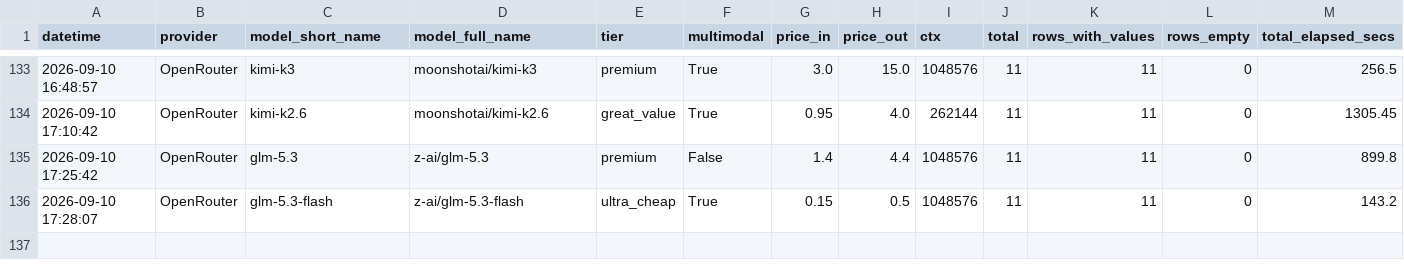
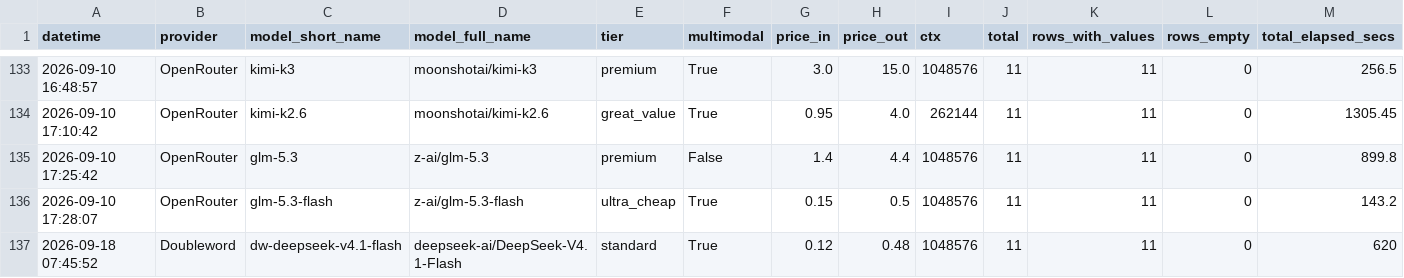
Before and after one commit to neomatrix369/playgroup_202602_docextract, a CSV file: data/extraction_stats.csv, drawn as a sheet; only a part is shown, gaps mark what is left out; rows hold the shown columns only; the diff names each change by its address in the sheet, - before the commit and + after, or states it on an @@ line.

```diff
--- a/data/extraction_stats.csv
+++ b/data/extraction_stats.csv
+row 137: 2026-09-18 07:45:52 | Doubleword | dw-deepseek-v4.1-flash | deepseek-ai/DeepSeek-V4.1-Flash | standard | True | 0.12 | 0.48 | 1048576 | 11 | 11 | 0 | 620
```
Also changed, not shown: data/extraction_call_log.csv, 4 other files.
